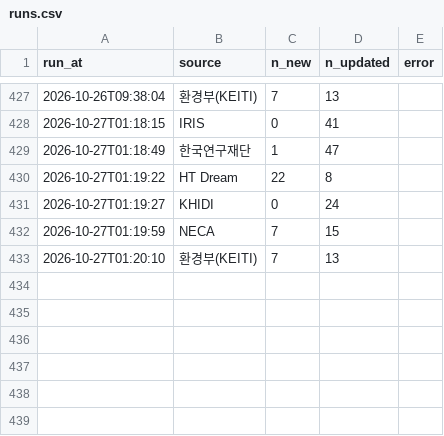
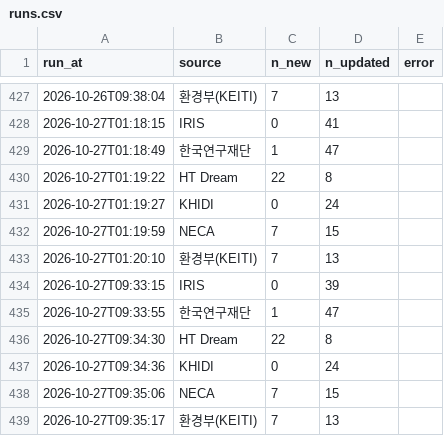
Before and after one commit to jinlee-crypto/grant-data, a CSV file: data/runs.csv, drawn as a sheet; only a part is shown, gaps mark what is left out.

```diff
--- a/data/runs.csv
+++ b/data/runs.csv
@@ -433 +433,7 @@ run_at,source,n_new,n_updated,error
 2026-10-27T01:20:10,환경부(KEITI),7,13,
+2026-10-27T09:33:15,IRIS,0,39,
+2026-10-27T09:33:55,한국연구재단,1,47,
+2026-10-27T09:34:30,HT Dream,22,8,
+2026-10-27T09:34:36,KHIDI,0,24,
+2026-10-27T09:35:06,NECA,7,15,
+2026-10-27T09:35:17,환경부(KEITI),7,13,
```
Also changed, not shown: data/notices.csv.
